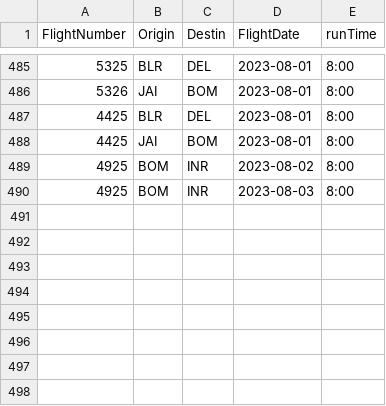
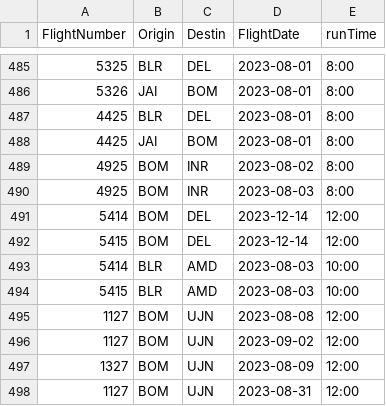
Before and after one commit to vivekbolla123/rm-allocation-serverless-funcs, a CSV file: QPDynamicAllocation/testcases/input/config_runTime.csv, drawn as a sheet; only a part is shown, gaps mark what is left out.

```diff
--- a/QPDynamicAllocation/testcases/input/config_runTime.csv
+++ b/QPDynamicAllocation/testcases/input/config_runTime.csv
@@ -490 +490,9 @@
 4925,BOM,INR,2023-08-03,8:00
+5414,BOM,DEL,2023-12-14,12:00
+5415,BOM,DEL,2023-12-14,12:00
+5414,BLR,AMD,2023-08-03,10:00
+5415,BLR,AMD,2023-08-03,10:00
+1127,BOM,UJN,2023-08-08,12:00
+1127,BOM,UJN,2023-09-02,12:00
+1327,BOM,UJN,2023-08-09,12:00
+1127,BOM,UJN,2023-08-31,12:00
```
Also changed, not shown: QPDynamicAllocation/testcases/input/Fares.csv, QPDynamicAllocation/testcases/input/MarketList.csv, 15 other files.
